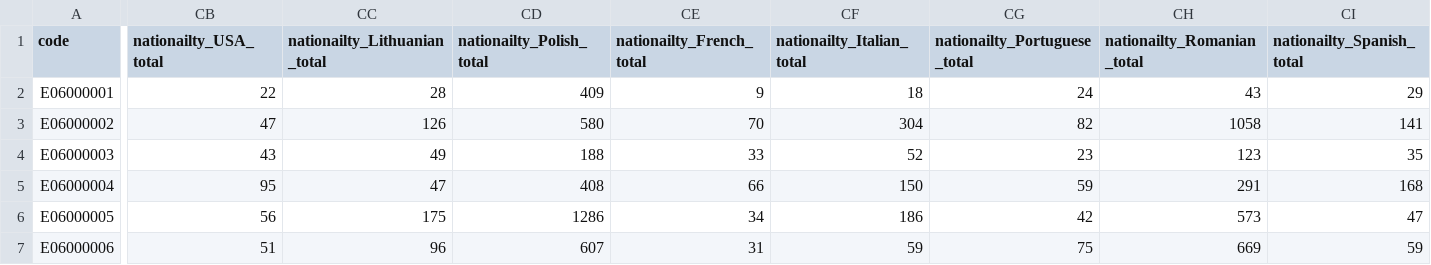
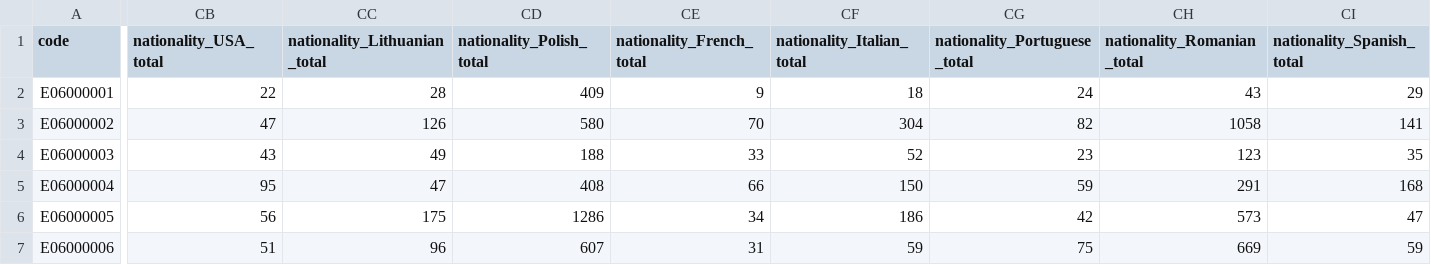
Before and after one commit to ONSvisual/census-quiz, a CSV file: public/data/census-quiz-data-2021-v3.csv, drawn as a sheet; only a part is shown, gaps mark what is left out; the diff covers the shown part only; the diff names each change by its address in the sheet, - before the commit and + after, or states it on an @@ line.

```diff
--- a/public/data/census-quiz-data-2021-v3.csv
+++ b/public/data/census-quiz-data-2021-v3.csv
-CB1: nationailty_USA_total
+CB1: nationality_USA_total
-CC1: nationailty_Lithuanian_total
+CC1: nationality_Lithuanian_total
-CD1: nationailty_Polish_total
+CD1: nationality_Polish_total
-CE1: nationailty_French_total
+CE1: nationality_French_total
-CF1: nationailty_Italian_total
+CF1: nationality_Italian_total
-CG1: nationailty_Portuguese_total
+CG1: nationality_Portuguese_total
-CH1: nationailty_Romanian_total
+CH1: nationality_Romanian_total
-CI1: nationailty_Spanish_total
+CI1: nationality_Spanish_total
```
Also changed, not shown: 3 edited cells elsewhere in this file, 2 other files.
